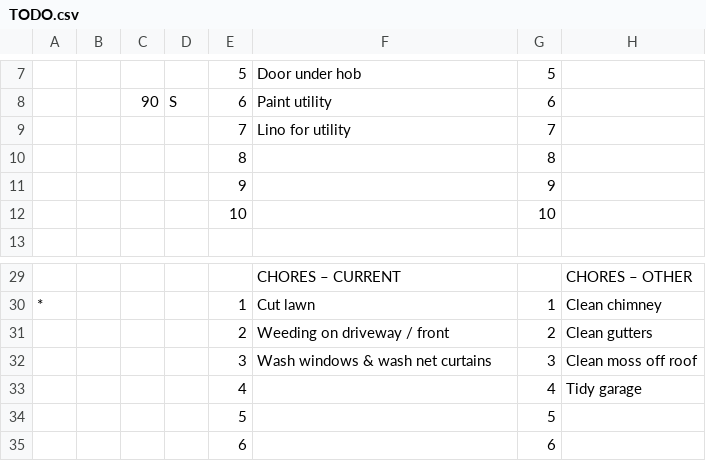
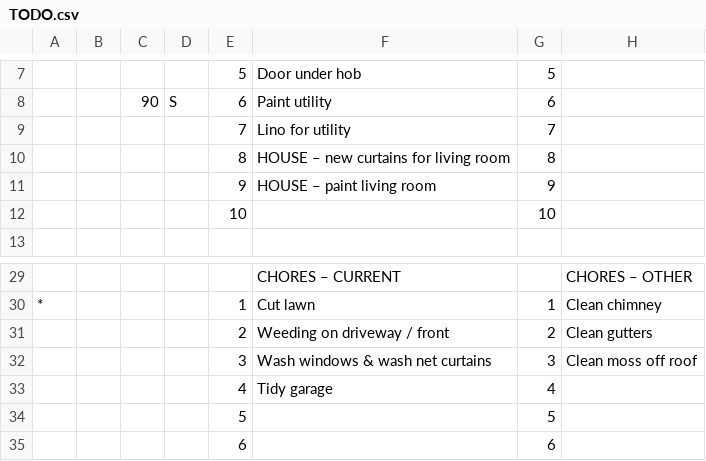
Before and after one commit to Xiddler/PORTABLE_ENV, a CSV file: TODO/TODO.csv, drawn as a sheet; only a part is shown, gaps mark what is left out.

Commit message:
changes to TODO stuff

```diff
--- a/TODO/TODO.csv
+++ b/TODO/TODO.csv
@@ -9,4 +9,4 @@
 ,,,,7,Lino for utility,7,
-,,,,8,,8,
-,,,,9,,9,
+,,,,8,HOUSE – new curtains for living room,8,
+,,,,9,HOUSE – paint living room,9,
 ,,,,10,,10,
@@ -32,3 +32,3 @@
 ,,,,3,Wash windows & wash net curtains,3,Clean moss  off roof
-,,,,4,,4,Tidy garage
+,,,,4,Tidy garage,4,
 ,,,,5,,5,
```
Also changed, not shown: TODO/PROJECTS.csv, 5 other files.
